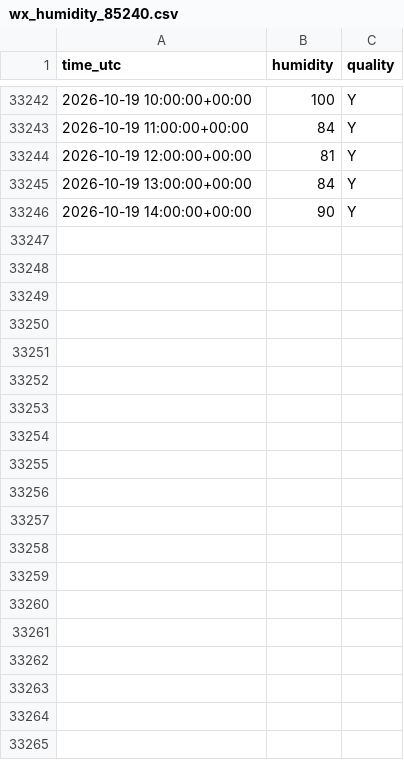
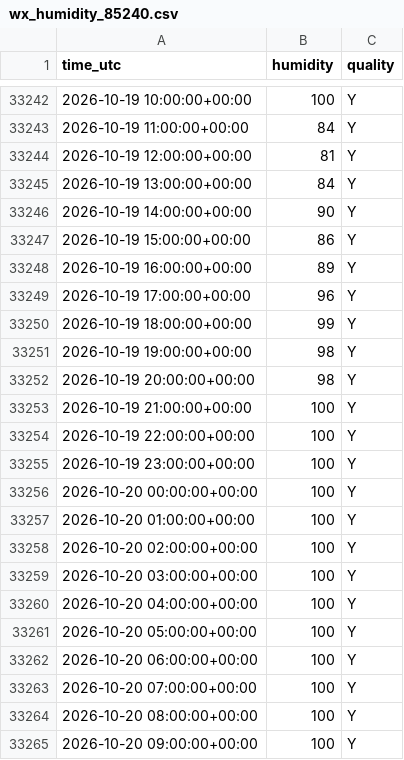
Before and after one commit to MindisBlank/SE3_DayAheadLoadForecast, a CSV file: data/wx_humidity_85240.csv, drawn as a sheet; only a part is shown, gaps mark what is left out.

```diff
--- a/data/wx_humidity_85240.csv
+++ b/data/wx_humidity_85240.csv
@@ -33246 +33246,20 @@ time_utc,humidity,quality
 2026-10-19 14:00:00+00:00,90,Y
+2026-10-19 15:00:00+00:00,86,Y
+2026-10-19 16:00:00+00:00,89,Y
+2026-10-19 17:00:00+00:00,96,Y
+2026-10-19 18:00:00+00:00,99,Y
+2026-10-19 19:00:00+00:00,98,Y
+2026-10-19 20:00:00+00:00,98,Y
+2026-10-19 21:00:00+00:00,100,Y
+2026-10-19 22:00:00+00:00,100,Y
+2026-10-19 23:00:00+00:00,100,Y
+2026-10-20 00:00:00+00:00,100,Y
+2026-10-20 01:00:00+00:00,100,Y
+2026-10-20 02:00:00+00:00,100,Y
+2026-10-20 03:00:00+00:00,100,Y
+2026-10-20 04:00:00+00:00,100,Y
+2026-10-20 05:00:00+00:00,100,Y
+2026-10-20 06:00:00+00:00,100,Y
+2026-10-20 07:00:00+00:00,100,Y
+2026-10-20 08:00:00+00:00,100,Y
+2026-10-20 09:00:00+00:00,100,Y
```
Also changed, not shown: data/wx_humidity_71420.csv, data/wx_humidity_97510.csv, 29 other files.
